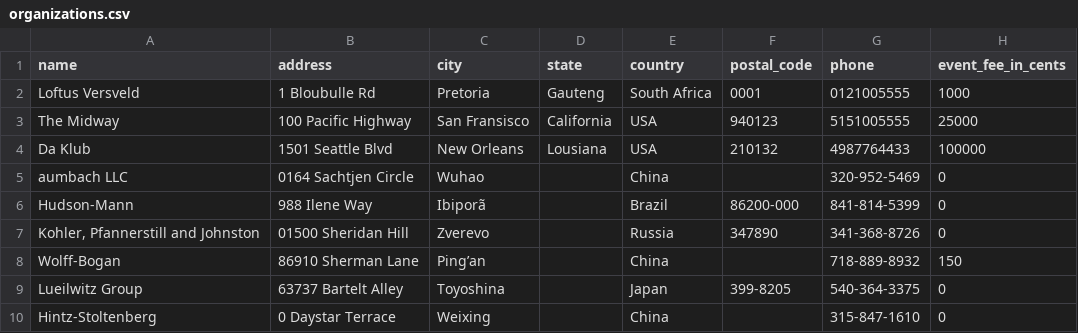
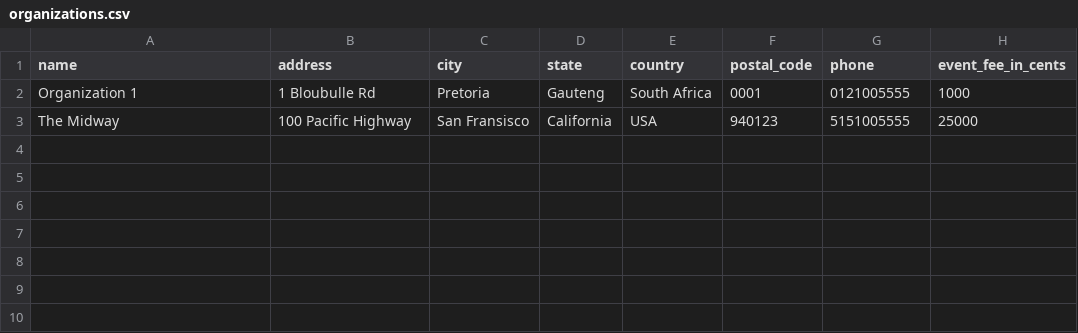
Before and after one commit to Timo614/bn-api-node, a CSV file: db-seed/data/organizations.csv, drawn as a sheet.

Commit message:
Update seeds to be more inline with live data. (#248)
* Updated missing fields

* Added regions to the seed

Updated the seeds to be more inline with real world data

```diff
--- a/db-seed/data/organizations.csv
+++ b/db-seed/data/organizations.csv
@@ -1,10 +1,3 @@
 name,address,city,state,country,postal_code,phone,event_fee_in_cents
-Loftus Versveld,1 Bloubulle Rd,Pretoria,Gauteng,South Africa,0001,0121005555,1000
+Organization 1,1 Bloubulle Rd,Pretoria,Gauteng,South Africa,0001,0121005555,1000
 The Midway,100 Pacific Highway,San Fransisco,California,USA,940123,5151005555,25000
-Da Klub,1501 Seattle Blvd,New Orleans,Lousiana,USA,210132,4987764433,100000
-aumbach LLC,0164 Sachtjen Circle,Wuhao,,China,,320-952-5469,0
-Hudson-Mann,988 Ilene Way,Ibiporã,,Brazil,86200-000,841-814-5399,0
-"Kohler, Pfannerstill and Johnston",01500 Sheridan Hill,Zverevo,,Russia,347890,341-368-8726,0
-Wolff-Bogan,86910 Sherman Lane,Ping’an,,China,,718-889-8932,150
-Lueilwitz Group,63737 Bartelt Alley,Toyoshina,,Japan,399-8205,540-364-3375,0
-Hintz-Stoltenberg,0 Daystar Terrace,Weixing,,China,,315-847-1610,0
```
Also changed, not shown: db-seed/data/events.csv, db-seed/data/venues.csv, 10 other files.
